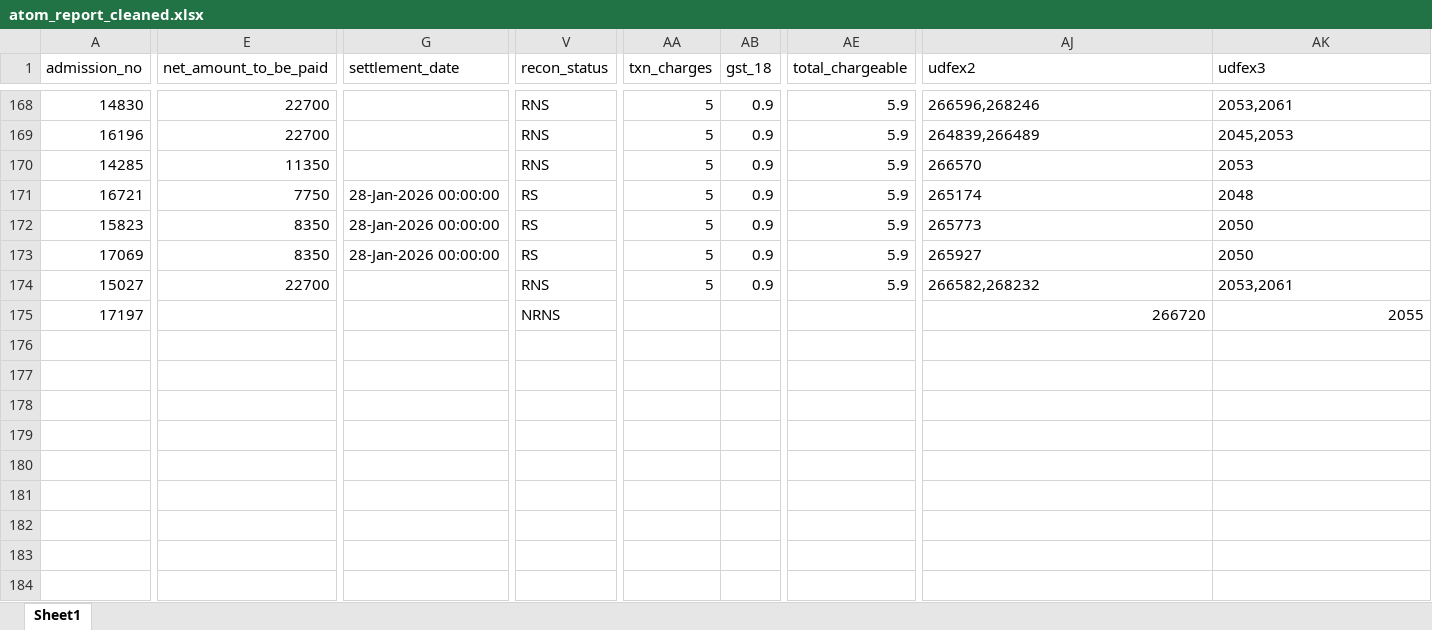
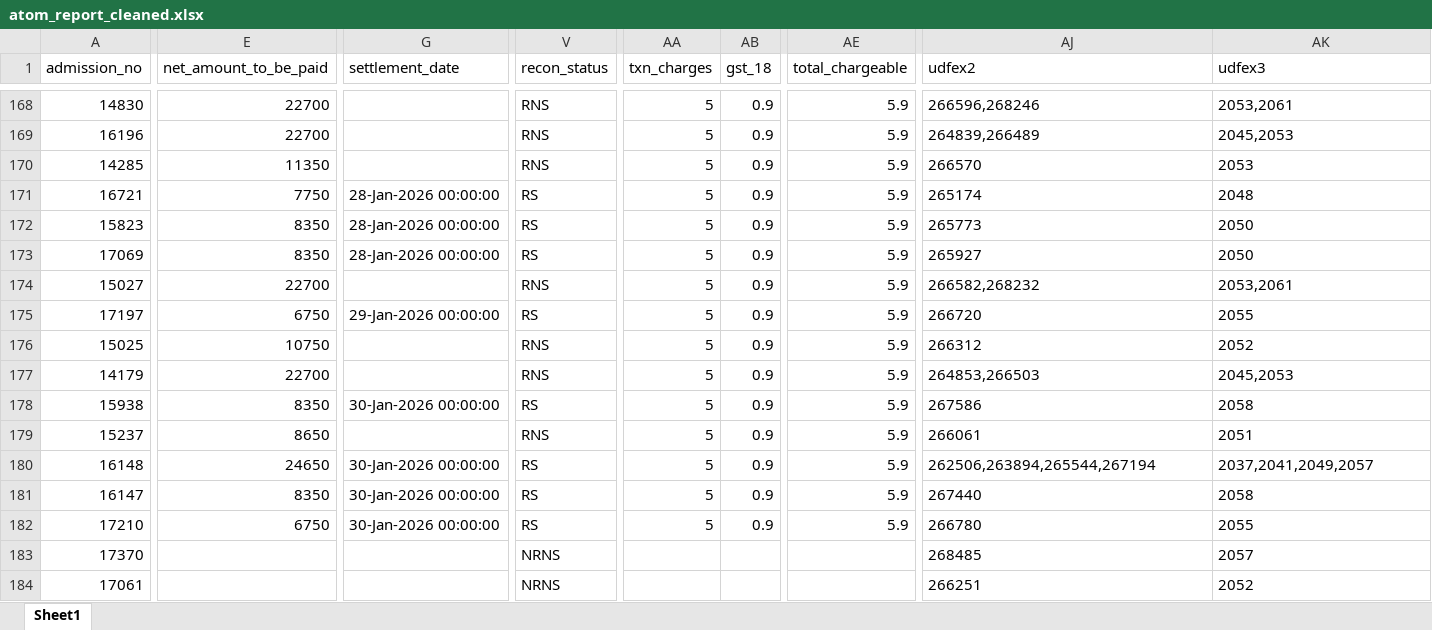
Before and after one commit to harikiran-dev-schooldb/kotak-salesian-school-dbms, an Excel workbook: output_data/atom_report_cleaned.xlsx, sheet Sheet1, drawn as a sheet; only a part is shown, gaps mark what is left out; values as stored, in another font and other column widths than the file's, no borders; rows hold the shown columns only; the diff names each change by its address in the sheet, - before the commit and + after, or states it on an @@ line.

```diff
--- a/output_data/atom_report_cleaned.xlsx (sheet Sheet1)
+++ b/output_data/atom_report_cleaned.xlsx (sheet Sheet1)
-E175 (net_amount_to_be_paid): (empty)
+E175 (net_amount_to_be_paid): 6750
-G175 (settlement_date): (empty)
+G175 (settlement_date): 29-Jan-2026 00:00:00
-V175 (recon_status): NRNS
+V175 (recon_status): RS
-AA175 (txn_charges): (empty)
+AA175 (txn_charges): 5
-AB175 (gst_18): (empty)
+AB175 (gst_18): 0.9
-AE175 (total_chargeable): (empty)
+AE175 (total_chargeable): 5.9
-AJ175:AK175 alignment: right
+AJ175:AK175 alignment: left
+row 176: 15025 | 10750 |  | RNS | 5 | 0.9 | 5.9 | 266312 | 2052
+row 177: 14179 | 22700 |  | RNS | 5 | 0.9 | 5.9 | 264853,266503 | 2045,2053
+row 178: 15938 | 8350 | 30-Jan-2026 00:00:00 | RS | 5 | 0.9 | 5.9 | 267586 | 2058
+row 179: 15237 | 8650 |  | RNS | 5 | 0.9 | 5.9 | 266061 | 2051
+row 180: 16148 | 24650 | 30-Jan-2026 00:00:00 | RS | 5 | 0.9 | 5.9 | 262506,263894,265544,267194 | 2037,2041,2049,2057
+row 181: 16147 | 8350 | 30-Jan-2026 00:00:00 | RS | 5 | 0.9 | 5.9 | 267440 | 2058
+row 182: 17210 | 6750 | 30-Jan-2026 00:00:00 | RS | 5 | 0.9 | 5.9 | 266780 | 2055
+row 183: 17370 |  |  | NRNS |  |  |  | 268485 | 2057
+row 184: 17061 |  |  | NRNS |  |  |  | 266251 | 2052
```
Also changed, not shown: source_data/atom_report.xlsx, 11 other files.
